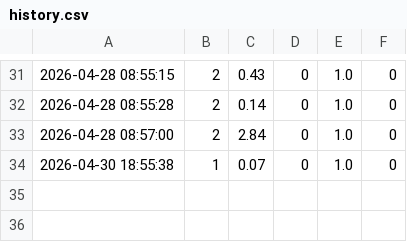
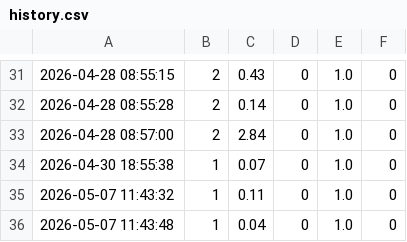
Before and after one commit to glyayassir2-dotcom/progetto-informatico, a CSV file: traffic_simulator/history.csv, drawn as a sheet; only a part is shown, gaps mark what is left out.

```diff
--- a/traffic_simulator/history.csv
+++ b/traffic_simulator/history.csv
@@ -34 +34,3 @@
 2026-04-30 18:55:38,1,0.07,0,1.0,0
+2026-05-07 11:43:32,1,0.11,0,1.0,0
+2026-05-07 11:43:48,1,0.04,0,1.0,0
```
Also changed, not shown: 15 other files.
